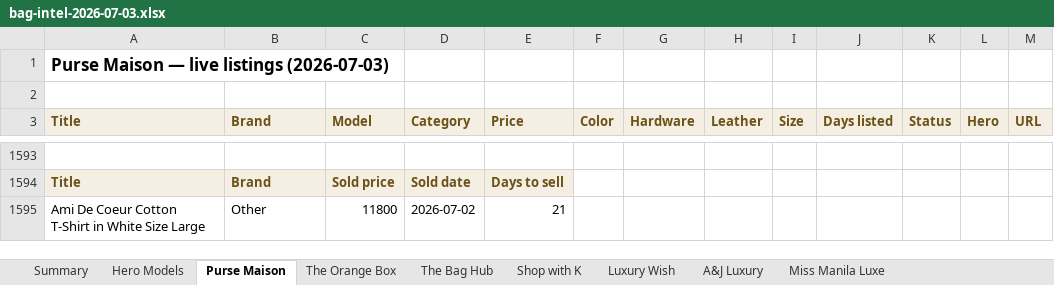
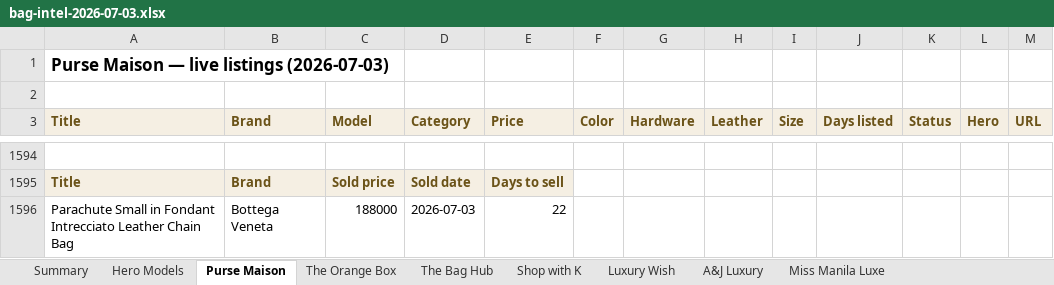
Before and after one commit to rbbincal-cpu/bag-intel, an Excel workbook: exports/bag-intel-2026-07-03.xlsx, sheet Purse Maison, drawn as a sheet; only a part is shown, gaps mark what is left out; the shorter side is filled out with more unchanged rows; values as stored, in another font and other column widths than the file's, no borders; the diff covers the shown part only; the diff names each change by its address in the sheet, - before the commit and + after, or states it on an @@ line.

```diff
--- a/exports/bag-intel-2026-07-03.xlsx (sheet Purse Maison)
+++ b/exports/bag-intel-2026-07-03.xlsx (sheet Purse Maison)
+row 1596: Parachute Small in Fondant Intrecciato Leather Chain Bag | Bottega Veneta | 188000 | 2026-07-03 | 22
```
Also changed, not shown: 10 added rows and 10 removed rows elsewhere in this sheet, sheet Summary, sheet Hero Models, 2 other files.
